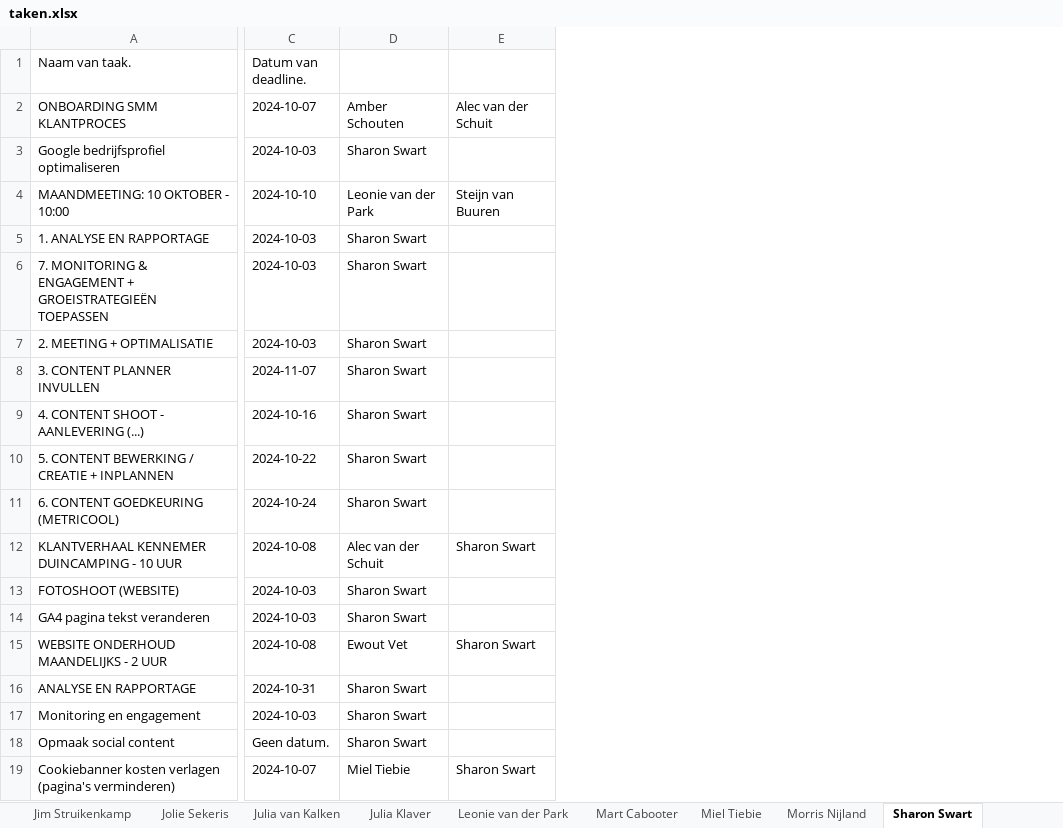
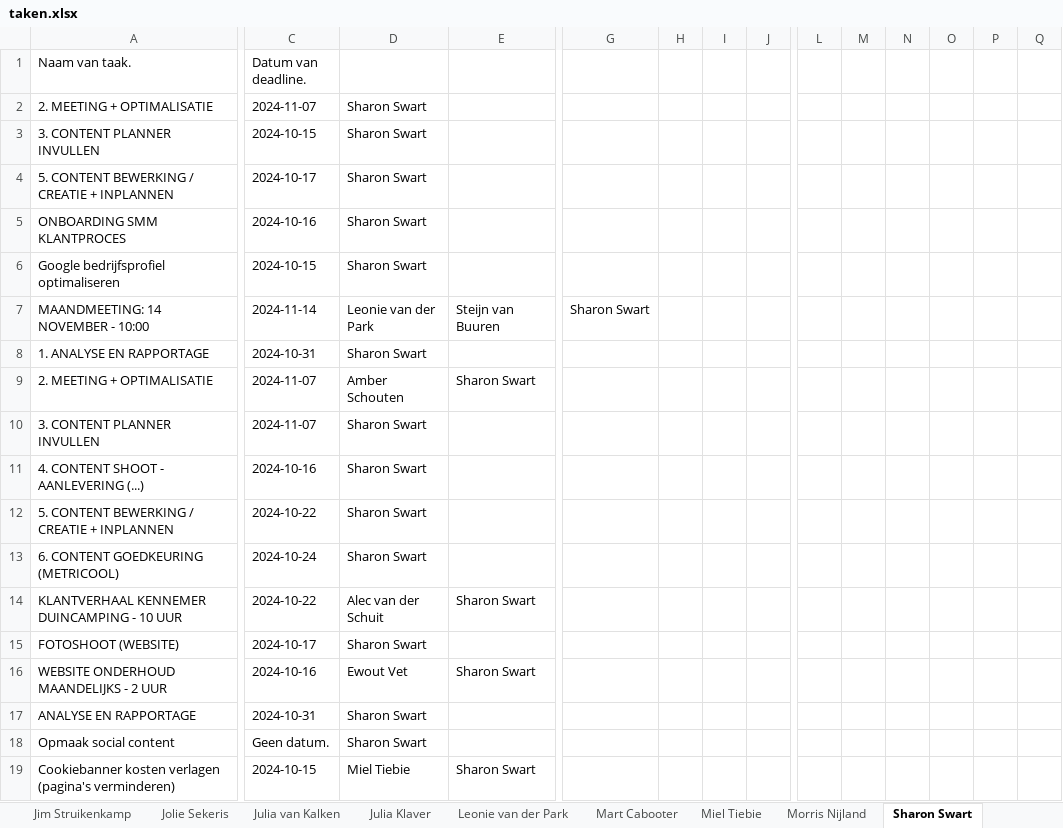
Before and after one commit to MorrisNijland3/YoungSparks, an Excel workbook: frontend/taken.xlsx, sheet Sharon Swart, drawn as a sheet; only a part is shown, gaps mark what is left out; values as stored, in another font and other column widths than the file's, no borders; removed rows and columns are numbered as before the commit, all else as after; rows hold the shown columns only; the diff covers the shown part only; the diff names each change by its address in the sheet, - before the commit and + after, or states it on an @@ line.

```diff
--- a/frontend/taken.xlsx (sheet Sharon Swart)
+++ b/frontend/taken.xlsx (sheet Sharon Swart)
+column G, row 7: Sharon Swart
+column H, empty
+column I, empty
+column J, empty
+column L, empty
+column M, empty
+column N, empty
+column O, empty
+column P, empty
+column Q, empty
+row 2: 2. MEETING + OPTIMALISATIE | 2024-11-07 | Sharon Swart
+row 3: 3. CONTENT PLANNER INVULLEN | 2024-10-15 | Sharon Swart
+row 4: 5. CONTENT BEWERKING / CREATIE + INPLANNEN | 2024-10-17 | Sharon Swart
-C5 (Datum van deadline.): 2024-10-07
+C5 (Datum van deadline.): 2024-10-16
-D5: Amber Schouten
+D5: Sharon Swart
-E5: Alec van der Schuit
+E5: (empty)
-C6 (Datum van deadline.): 2024-10-03
+C6 (Datum van deadline.): 2024-10-15
-A7 (Naam van taak.): MAANDMEETING: 10 OKTOBER - 10:00
+A7 (Naam van taak.): MAANDMEETING: 14 NOVEMBER - 10:00
-C7 (Datum van deadline.): 2024-10-10
+C7 (Datum van deadline.): 2024-11-14
-C8 (Datum van deadline.): 2024-10-03
+C8 (Datum van deadline.): 2024-10-31
-row 6: 7. MONITORING & ENGAGEMENT + GROEISTRATEGIEËN TOEPASSEN | 2024-10-03 | Sharon Swart
-C9 (Datum van deadline.): 2024-10-03
+C9 (Datum van deadline.): 2024-11-07
-D9: Sharon Swart
+D9: Amber Schouten
-E9: (empty)
+E9: Sharon Swart
-C14 (Datum van deadline.): 2024-10-08
+C14 (Datum van deadline.): 2024-10-22
-C15 (Datum van deadline.): 2024-10-03
+C15 (Datum van deadline.): 2024-10-17
-row 14: GA4 pagina tekst veranderen | 2024-10-03 | Sharon Swart
-C16 (Datum van deadline.): 2024-10-08
+C16 (Datum van deadline.): 2024-10-16
-row 17: Monitoring en engagement | 2024-10-03 | Sharon Swart
-C19 (Datum van deadline.): 2024-10-07
+C19 (Datum van deadline.): 2024-10-15
```
Also changed, not shown: 13 added rows, 6 removed rows and 52 edited cells elsewhere in this sheet, sheet Steijn van Buuren, sheet Miel Tiebie, sheet Julia Klaver, sheet Julia van Kalken, sheet Amber Schouten, sheet Mart Cabooter, 8 more sheets, 2 other files.
